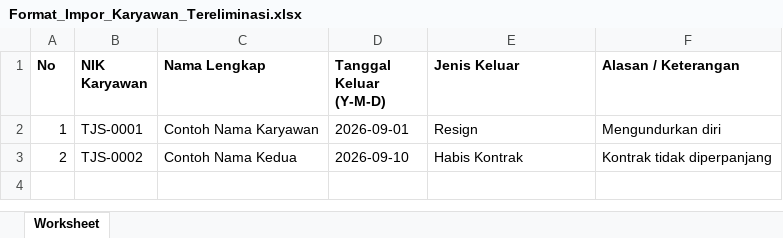
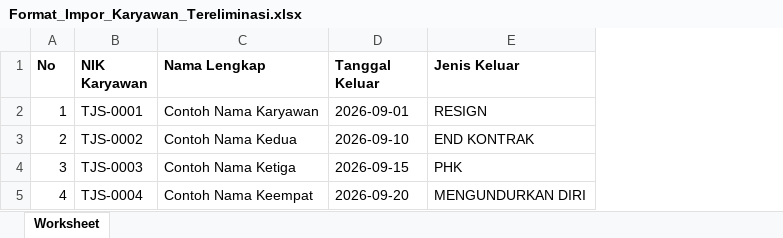
Before and after one commit to lukheman/hadirka-web, an Excel workbook: assets/template-csv/Format_Impor_Karyawan_Tereliminasi.xlsx, sheet Worksheet, drawn as a sheet; values as stored, in another font and other column widths than the file's, no borders; removed rows and columns are numbered as before the commit, all else as after; the diff names each change by its address in the sheet, - before the commit and + after, or states it on an @@ line.

Commit message:
feat(csv-tereliminasi): perbarui template CSV tereliminasi dan alias jenis
- kurangi kolom template menjadi 5 dan sesuaikan pesan error
- tambahkan alias untuk variasi penulisan jenis keluar
- hapus kolom alasan pada proses impor

```diff
--- a/assets/template-csv/Format_Impor_Karyawan_Tereliminasi.xlsx (sheet Worksheet)
+++ b/assets/template-csv/Format_Impor_Karyawan_Tereliminasi.xlsx (sheet Worksheet)
-column F (Alasan / Keterangan), rows 2-3: Mengundurkan diri | Kontrak tidak diperpanjang
-D1: Tanggal Keluar (Y-M-D)
+D1: Tanggal Keluar
-E2 (Jenis Keluar): Resign
+E2 (Jenis Keluar): RESIGN
-E3 (Jenis Keluar): Habis Kontrak
+E3 (Jenis Keluar): END KONTRAK
+row 4: 3 | TJS-0003 | Contoh Nama Ketiga | 2026-09-15 | PHK
+row 5: 4 | TJS-0004 | Contoh Nama Keempat | 2026-09-20 | MENGUNDURKAN DIRI
```
Also changed, not shown: 2 other files.
